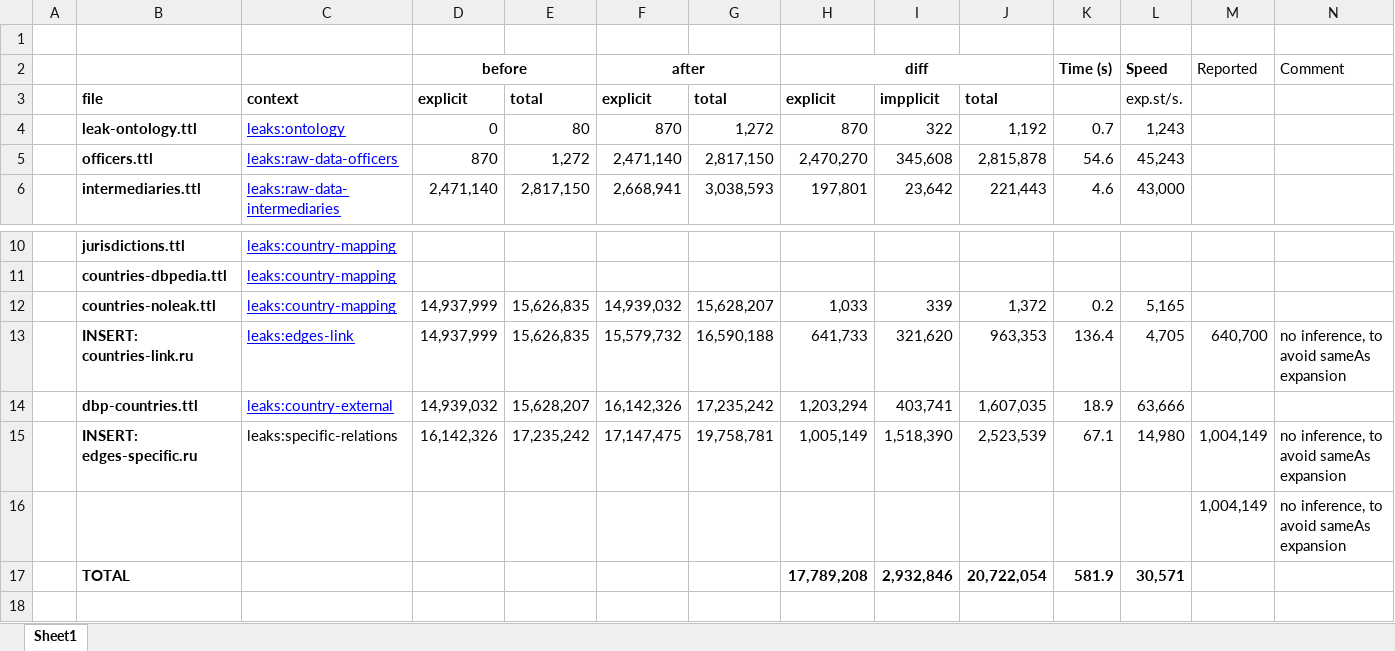
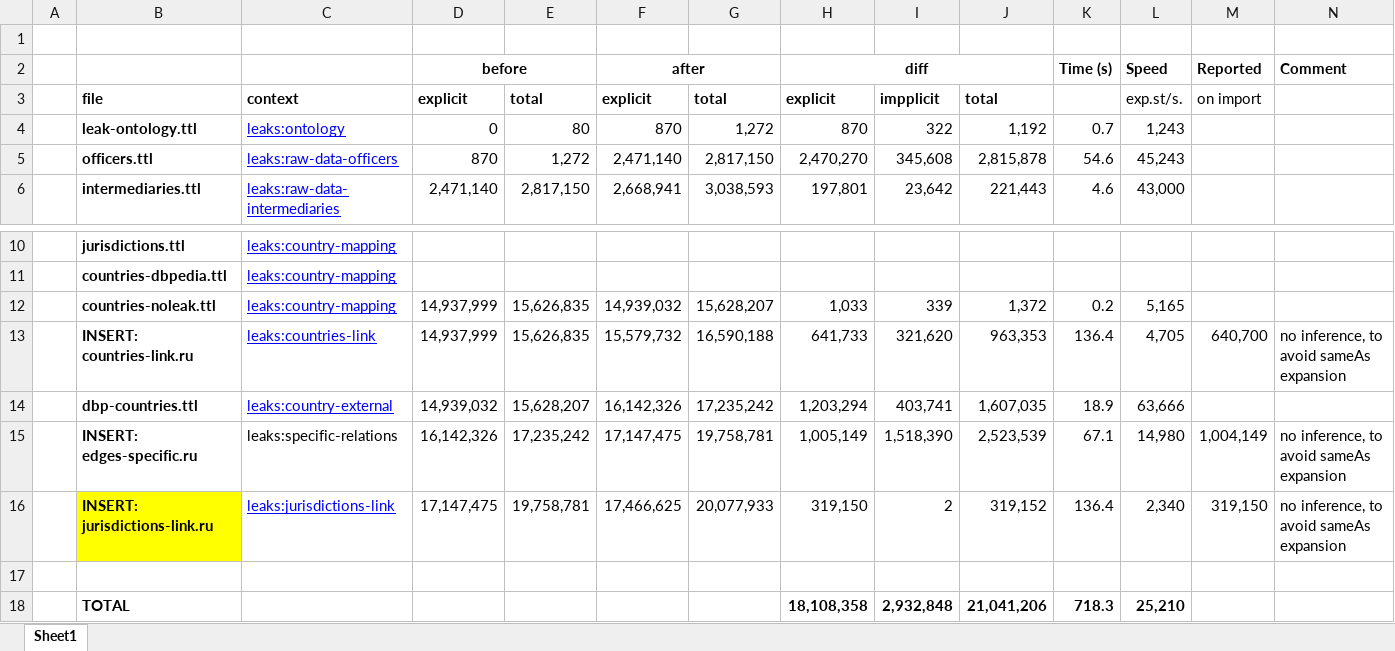
Before and after one commit to Ontotext-AD/leaks, an Excel workbook: leaks-load.xlsx, sheet Sheet1, drawn as a sheet; only a part is shown, gaps mark what is left out; values as stored, in another font and other column widths than the file's, no borders; addresses are those after the commit; the diff names each change by its address in the sheet, - before the commit and + after, or states it on an @@ line.

Commit message:
after the insert of the jurisdiction links

```diff
--- a/leaks-load.xlsx (sheet Sheet1)
+++ b/leaks-load.xlsx (sheet Sheet1)
-M2:N2 bold: off
+M2:N2 bold: on
-M3 (Reported): (empty)
+M3 (Reported): on import
-C13: leaks:edges-link
+C13: leaks:countries-link
+row 16:  | INSERT: jurisdictions-link.ru | leaks:jurisdictions-link | 17,147,475 | 19,758,781 | 17,466,625 | 20,077,933 | 319,150 | 2 | 319,152 | 136.4 | 2,340 | 319,150 | no inference, to avoid sameAs expansion
-row 17:  |  |  |  |  |  |  |  |  |  |  |  | 1,004,149 | no inference, to avoid sameAs expansion
+row 17: (empty)
-H18 (diff): 17,789,208
+H18 (diff): 18,108,358
-I18: 2,932,846
+I18: 2,932,848
-J18: 20,722,054
+J18: 21,041,206
-K18 (Time (s)): 581.9
+K18 (Time (s)): 718.3
-L18 (Speed): 30,571
+L18 (Speed): 25,210
```
